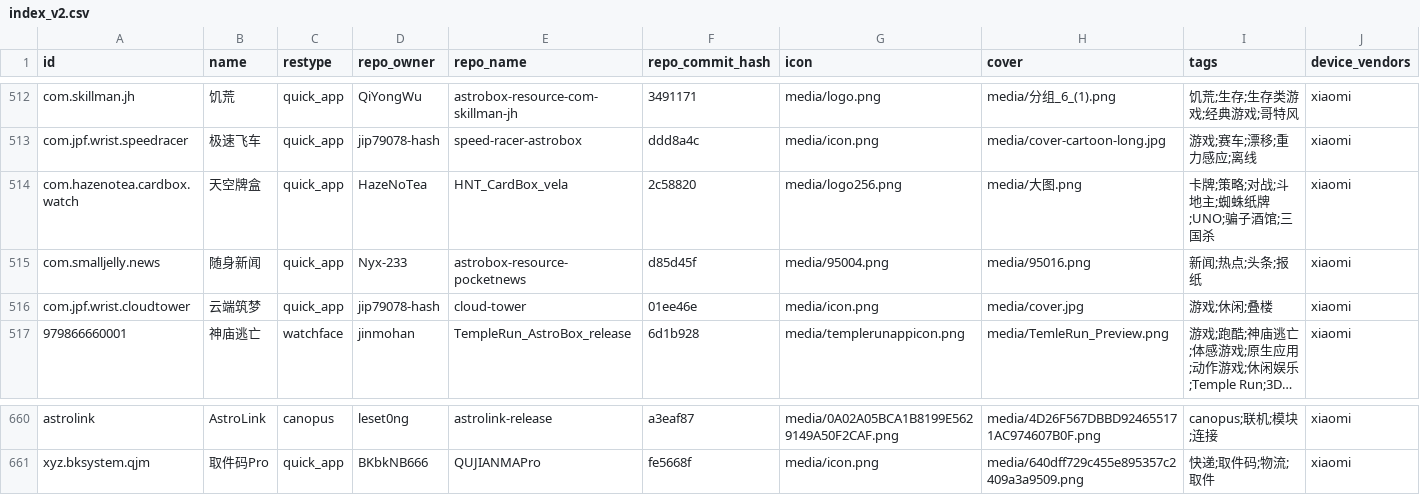
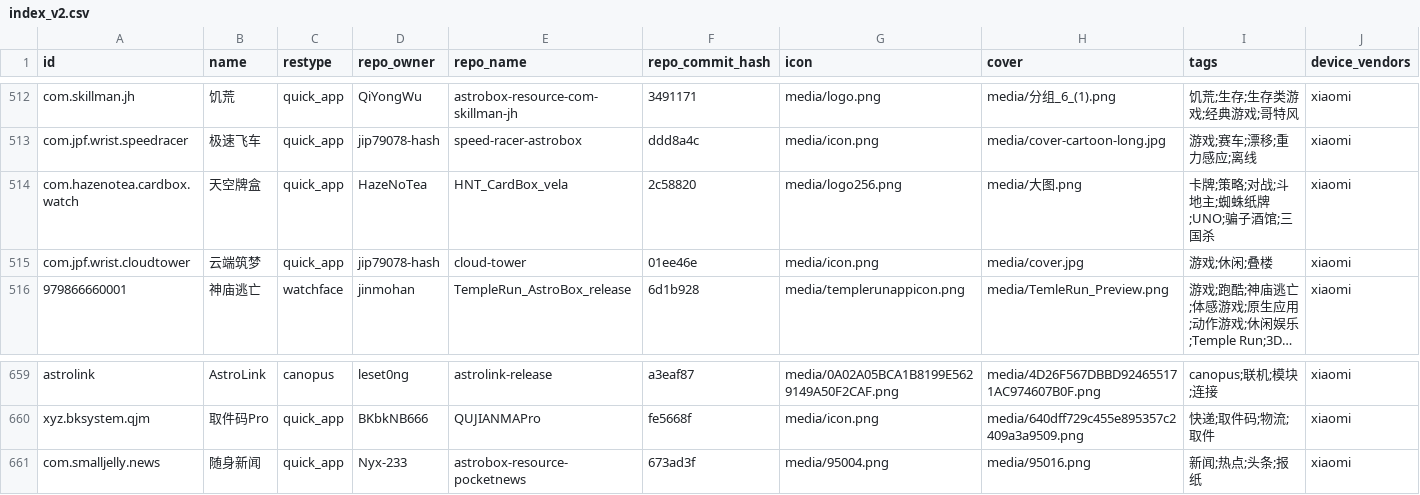
Before and after one commit to infatuation326/AstroBox-Repo, a CSV file: index_v2.csv, drawn as a sheet; only a part is shown, gaps mark what is left out; long unchanged cells end in …; removed rows and columns are numbered as before the commit, all else as after; rows hold the shown columns only; the diff names each change by its address in the sheet, - before the commit and + after, or states it on an @@ line.

```diff
--- a/index_v2.csv
+++ b/index_v2.csv
-row 515: com.smalljelly.news | 随身新闻 | quick_app | Nyx-233 | astrobox-resource-pocketnews | d85d45f | media/95004.png | media/95016.png | 新闻;热点;头条;报纸 | xiaomi
+row 661: com.smalljelly.news | 随身新闻 | quick_app | Nyx-233 | astrobox-resource-pocketnews | 673ad3f | media/95004.png | media/95016.png | 新闻;热点;头条;报纸 | xiaomi
```
Also changed, not shown: 2 other files.
